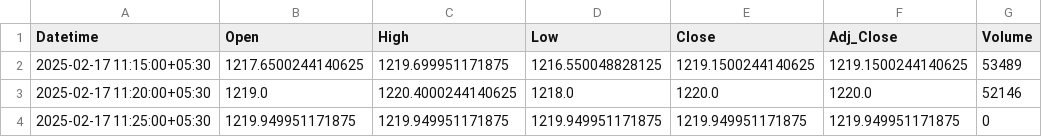
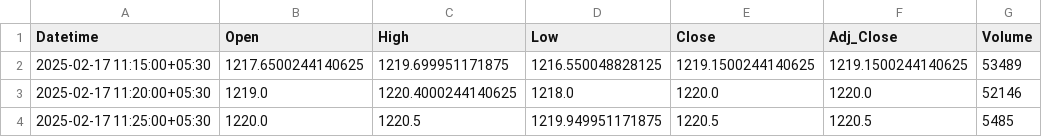
Before and after one commit to chiragpalan/stock_predictions_rnn_v3, a CSV file: temp_csv/RELIANCE_NS.csv, drawn as a sheet.

```diff
--- a/temp_csv/RELIANCE_NS.csv
+++ b/temp_csv/RELIANCE_NS.csv
@@ -3,2 +3,2 @@ Datetime,Open,High,Low,Close,Adj_Close,Volume
 2025-02-17 11:20:00+05:30,1219.0,1220.4000244140625,1218.0,1220.0,1220.0,52146
-2025-02-17 11:25:00+05:30,1219.949951171875,1219.949951171875,1219.949951171875,1219.949951171875,1219.949951171875,0
+2025-02-17 11:25:00+05:30,1220.0,1220.5,1219.949951171875,1220.5,1220.5,5485
```
Also changed, not shown: temp_csv/HDFCBANK_NS.csv, temp_csv/ICICIBANK_NS.csv, 3 other files.
